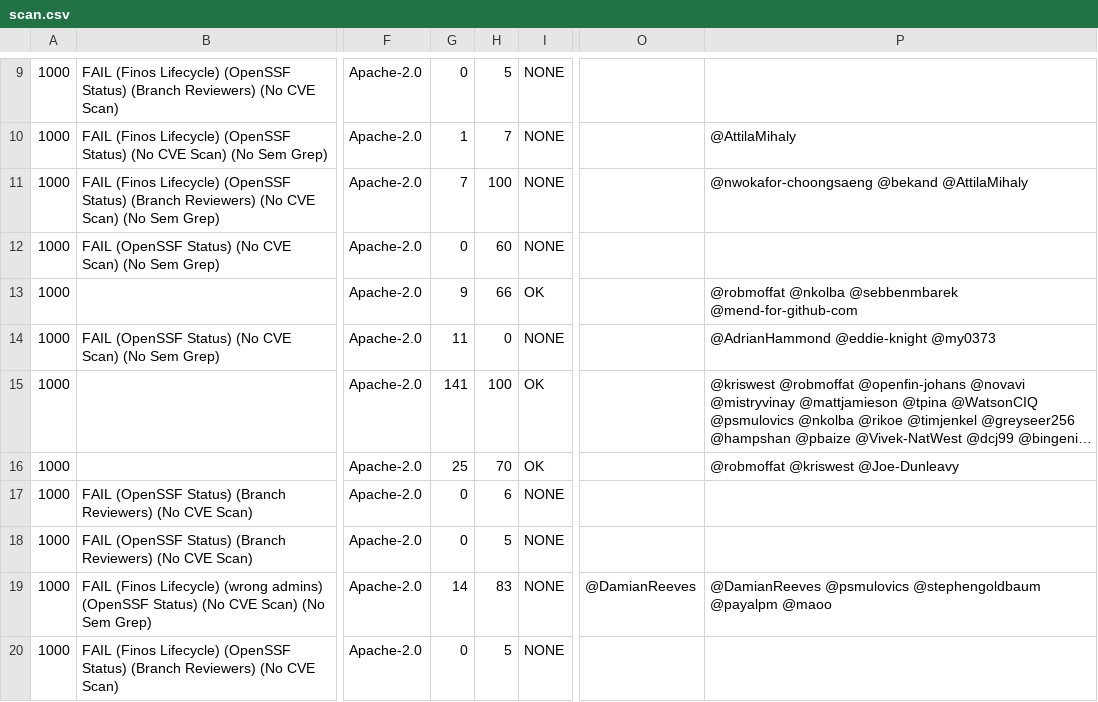
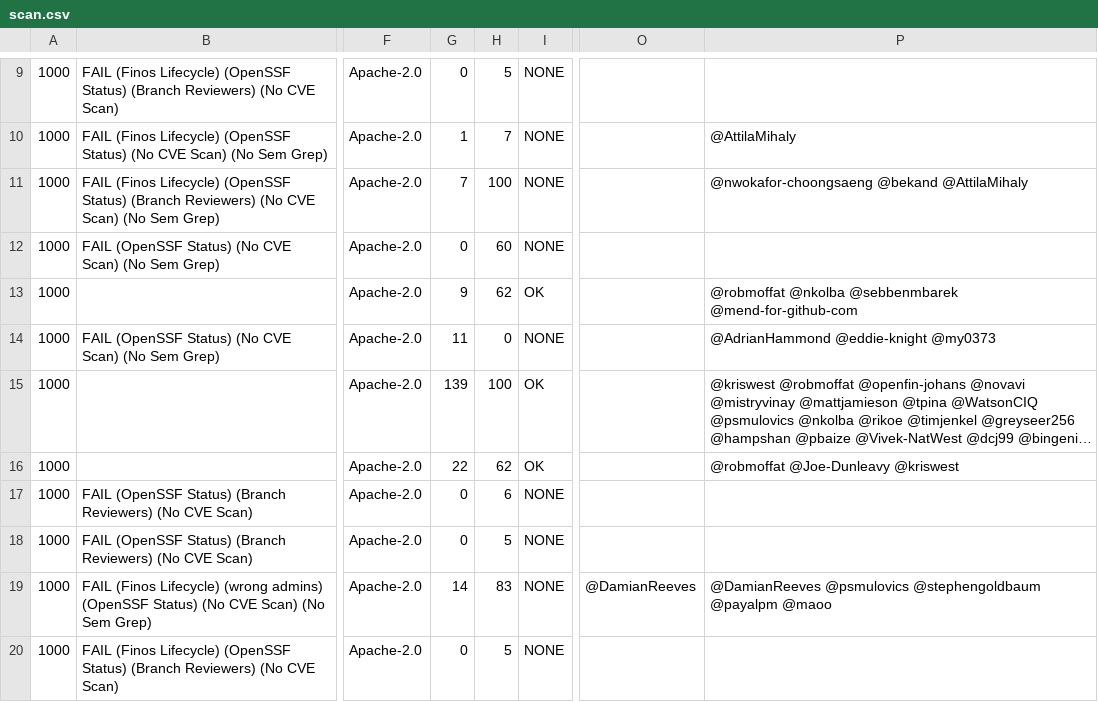
Before and after one commit to finos-labs/project-analysis, a CSV file: scan.csv, drawn as a sheet; only a part is shown, gaps mark what is left out; long unchanged cells end in …; the diff covers the shown part only; the diff names each change by its address in the sheet, - before the commit and + after, or states it on an @@ line.

Commit message:
Landscape Scanning Generated File

```diff
--- a/scan.csv
+++ b/scan.csv
-H13: 66
+H13: 62
-G15: 141
+G15: 139
-G16: 25
+G16: 22
-H16: 70
+H16: 62
-P16: @robmoffat @kriswest @Joe-Dunleavy
+P16: @robmoffat @Joe-Dunleavy @kriswest
```
Also changed, not shown: 3 added rows, 3 removed rows and 25 edited cells elsewhere in this file.
